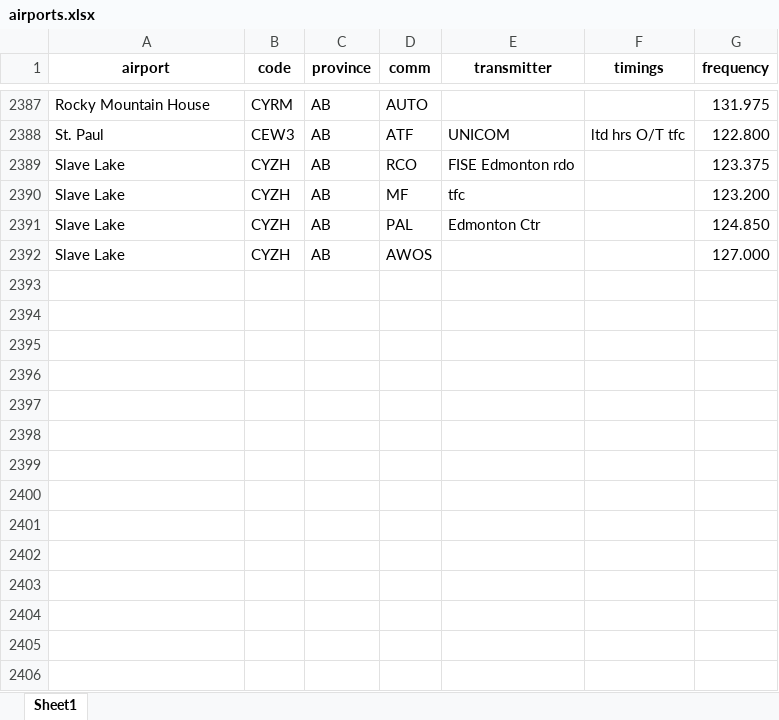
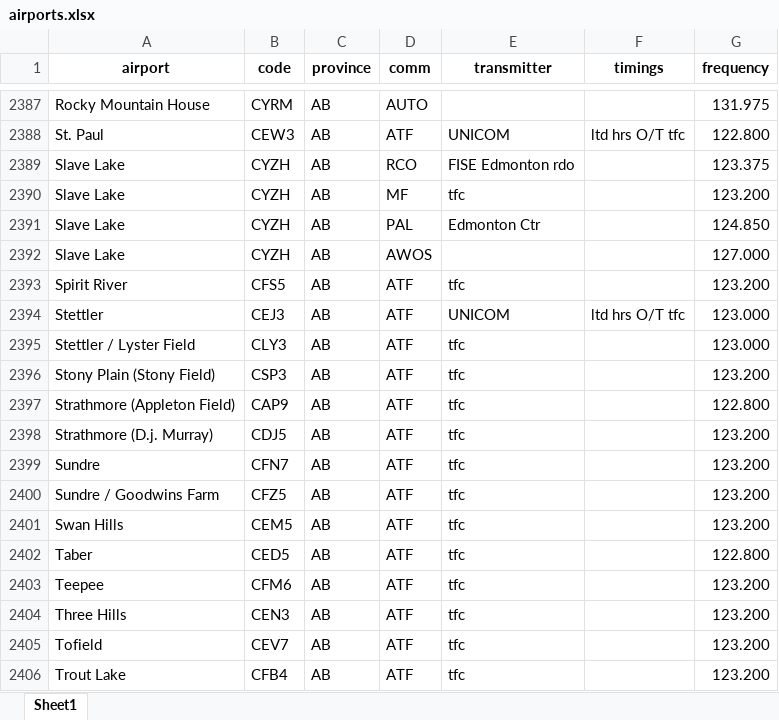
Before and after one commit to squawkcode-ca/squawkcode.ca, an Excel workbook: data/airports.xlsx, sheet Sheet1, drawn as a sheet; only a part is shown, gaps mark what is left out; values as stored, in another font and other column widths than the file's, no borders; the diff names each change by its address in the sheet, - before the commit and + after, or states it on an @@ line.

```diff
--- a/data/airports.xlsx (sheet Sheet1)
+++ b/data/airports.xlsx (sheet Sheet1)
+row 2393: Spirit River | CFS5 | AB | ATF | tfc |  | 123.200
+row 2394: Stettler | CEJ3 | AB | ATF | UNICOM | ltd hrs O/T tfc | 123.000
+row 2395: Stettler / Lyster Field | CLY3 | AB | ATF | tfc |  | 123.000
+row 2396: Stony Plain (Stony Field) | CSP3 | AB | ATF | tfc |  | 123.200
+row 2397: Strathmore (Appleton Field) | CAP9 | AB | ATF | tfc |  | 122.800
+row 2398: Strathmore (D.j. Murray) | CDJ5 | AB | ATF | tfc |  | 123.200
+row 2399: Sundre | CFN7 | AB | ATF | tfc |  | 123.200
+row 2400: Sundre / Goodwins Farm | CFZ5 | AB | ATF | tfc |  | 123.200
+row 2401: Swan Hills | CEM5 | AB | ATF | tfc |  | 123.200
+row 2402: Taber | CED5 | AB | ATF | tfc |  | 122.800
+row 2403: Teepee | CFM6 | AB | ATF | tfc |  | 123.200
+row 2404: Three Hills | CEN3 | AB | ATF | tfc |  | 123.200
+row 2405: Tofield | CEV7 | AB | ATF | tfc |  | 123.200
+row 2406: Trout Lake | CFB4 | AB | ATF | tfc |  | 123.200
```
Also changed, not shown: 1 other file.
